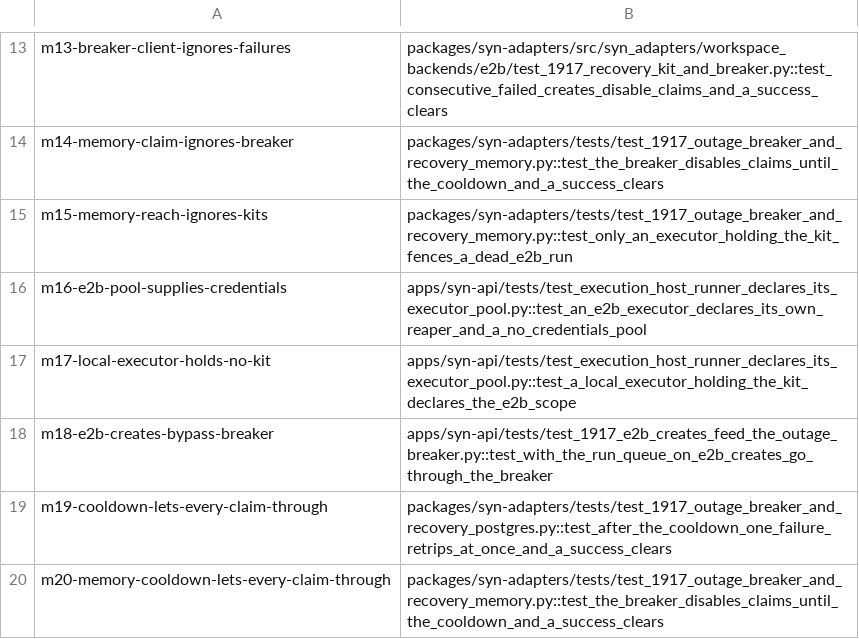
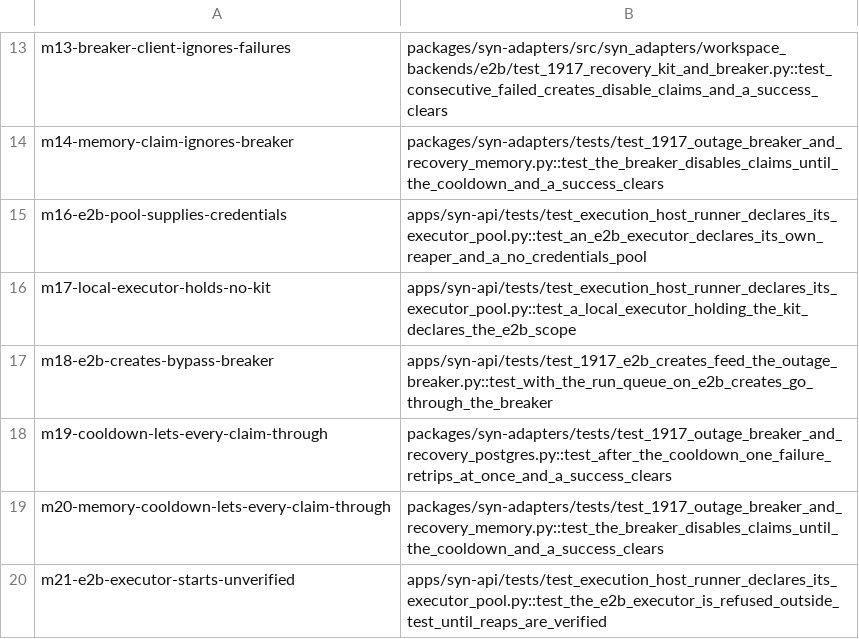
Before and after one commit to syntropic137/syntropic137, a TSV file: .mutations/killers.tsv, drawn as a sheet; only a part is shown, gaps mark what is left out.

Commit message:
test(mutations): add m21 (#1916 guard), drop m15 (mirrors m05)

```diff
--- a/.mutations/killers.tsv
+++ b/.mutations/killers.tsv
@@ -14,3 +14,2 @@ m13-breaker-client-ignores-failures	packages/syn-adapters/src/syn_adapters/works
 m14-memory-claim-ignores-breaker	packages/syn-adapters/tests/test_1917_outage_breaker_and_recovery_memory.py::test_the_breaker_disables_claims_until_the_cooldown_and_a_success_clears
-m15-memory-reach-ignores-kits	packages/syn-adapters/tests/test_1917_outage_breaker_and_recovery_memory.py::test_only_an_executor_holding_the_kit_fences_a_dead_e2b_run
 m16-e2b-pool-supplies-credentials	apps/syn-api/tests/test_execution_host_runner_declares_its_executor_pool.py::test_an_e2b_executor_declares_its_own_reaper_and_a_no_credentials_pool
@@ -20 +19,2 @@ m19-cooldown-lets-every-claim-through	packages/syn-adapters/tests/test_1917_outa
 m20-memory-cooldown-lets-every-claim-through	packages/syn-adapters/tests/test_1917_outage_breaker_and_recovery_memory.py::test_the_breaker_disables_claims_until_the_cooldown_and_a_success_clears
+m21-e2b-executor-starts-unverified	apps/syn-api/tests/test_execution_host_runner_declares_its_executor_pool.py::test_the_e2b_executor_is_refused_outside_test_until_reaps_are_verified
```
Also changed, not shown: 5 other files.
